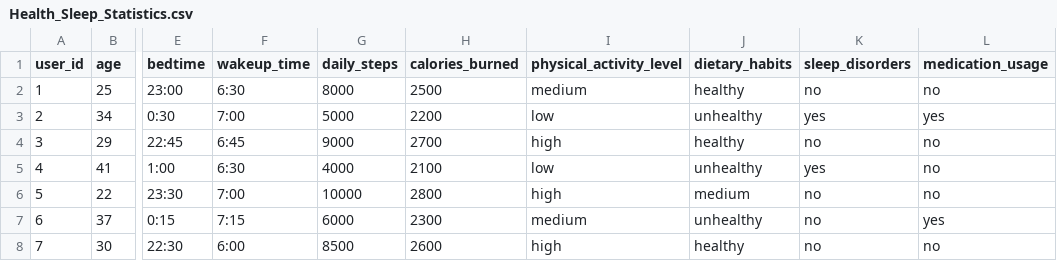
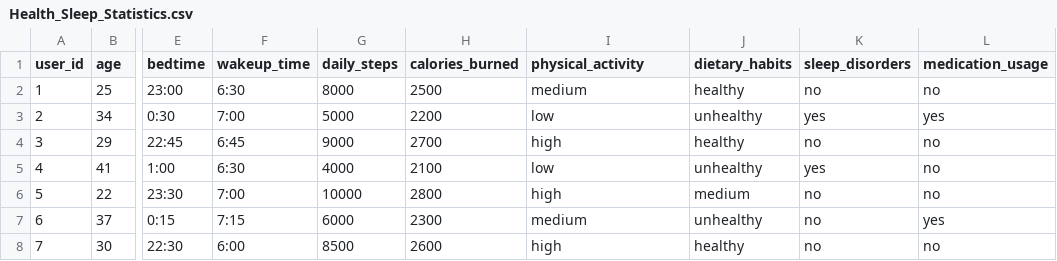
Before and after one commit to staryone/dataset, a CSV file: Health_Sleep_Statistics.csv, drawn as a sheet; only a part is shown, gaps mark what is left out; the diff names each change by its address in the sheet, - before the commit and + after, or states it on an @@ line.

Commit message:
Update Health_Sleep_Statistics.csv

```diff
--- a/Health_Sleep_Statistics.csv
+++ b/Health_Sleep_Statistics.csv
-I1: physical_activity_level
+I1: physical_activity
```
